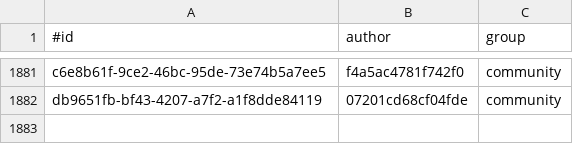
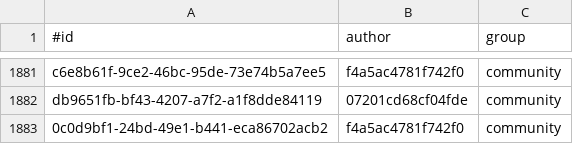
Before and after one commit to KlaudiuszLedwoch/Iron-Admiral, a CSV file: payload/Mods/IronAdmiralDesigns/design_authors.csv, drawn as a sheet; only a part is shown, gaps mark what is left out; the diff names each change by its address in the sheet, - before the commit and + after, or states it on an @@ line.

```diff
--- a/payload/Mods/IronAdmiralDesigns/design_authors.csv
+++ b/payload/Mods/IronAdmiralDesigns/design_authors.csv
+row 1883: 0c0d9bf1-24bd-49e1-b441-eca86702acb2 | f4a5ac4781f742f0 | community
```
Also changed, not shown: payload/Mods/IronAdmiralDesigns/design_stats_pool.csv, payload/Mods/IronAdmiral_Profiles/klod76.csv, 3 other files.
